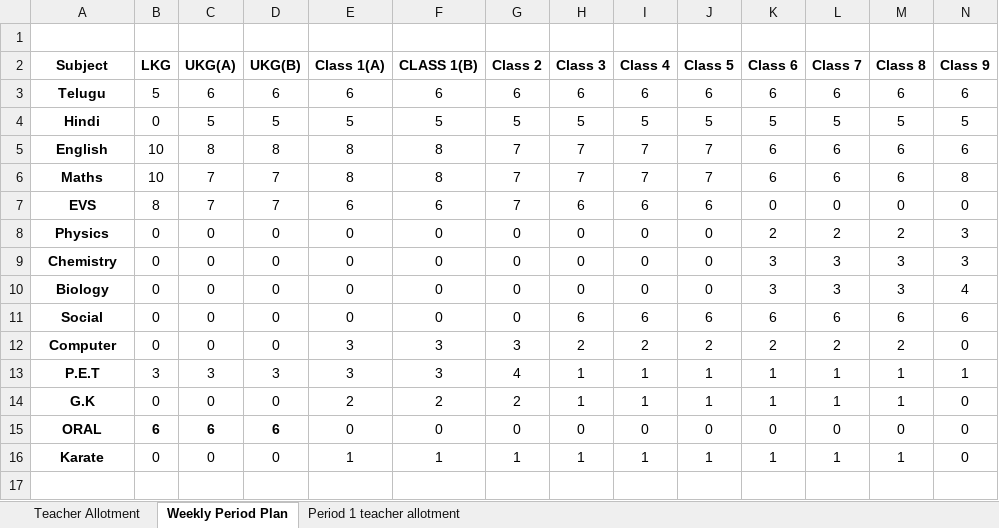
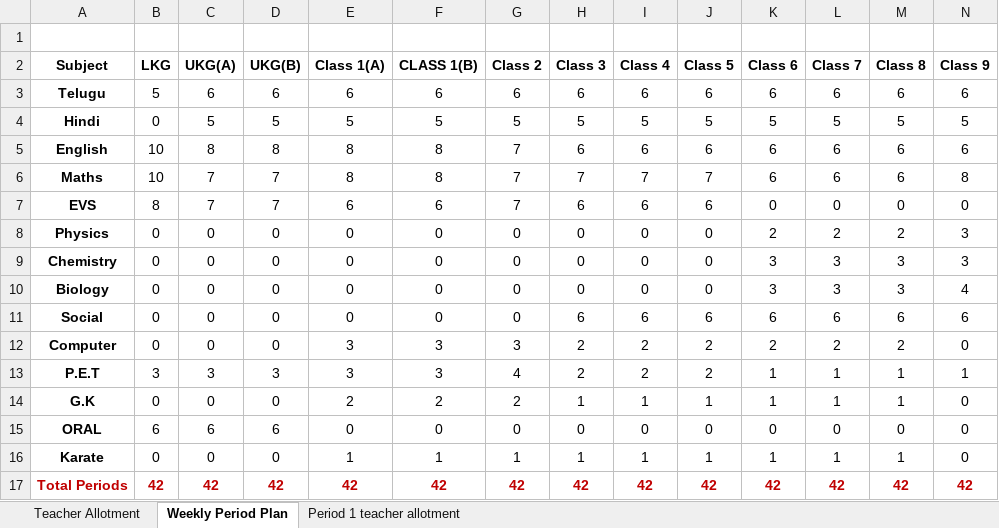
Before and after one commit to SudhakarPuppala/School_TimeTable, an Excel workbook: NRHS/Requirements/NRHS_Information.xlsx, sheet Weekly Period Plan, drawn as a sheet; only a part is shown; values as stored, in another font and other column widths than the file's, no borders; rows hold the shown columns only; the diff names each change by its address in the sheet, - before the commit and + after, or states it on an @@ line.

Commit message:
Updates to periods as per the claude identified conflcits

```diff
--- a/NRHS/Requirements/NRHS_Information.xlsx (sheet Weekly Period Plan)
+++ b/NRHS/Requirements/NRHS_Information.xlsx (sheet Weekly Period Plan)
-H5 (Class 3): 7
+H5 (Class 3): 6
-I5 (Class 4): 7
+I5 (Class 4): 6
-J5 (Class 5): 7
+J5 (Class 5): 6
-H13 (Class 3): 1
+H13 (Class 3): 2
-I13 (Class 4): 1
+I13 (Class 4): 2
-J13 (Class 5): 1
+J13 (Class 5): 2
-B15:D15 bold: on
+B15:D15 bold: off
+row 17: Total Periods | 42 | 42 | 42 | 42 | 42 | 42 | 42 | 42 | 42 | 42 | 42 | 42 | 42
```
Also changed, not shown: sheet Teacher Allotment, 2 other files.
